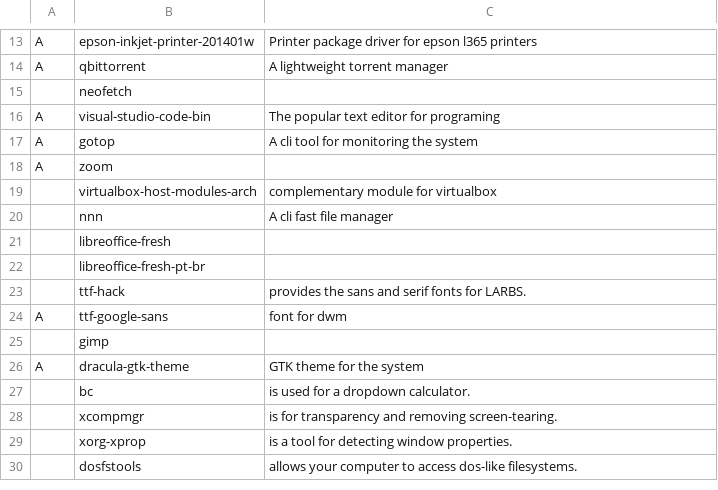
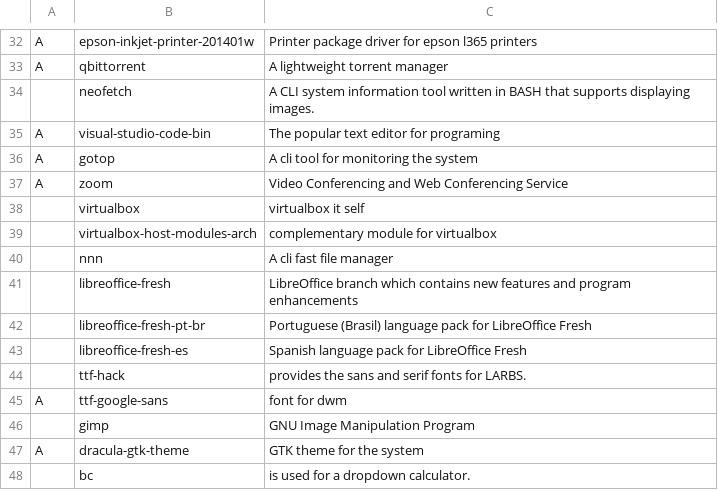
Before and after one commit to Lesmidelon/AAR, a CSV file: progs.csv, drawn as a sheet; only a part is shown, gaps mark what is left out; the shorter side is filled out with more unchanged rows; the diff covers the shown part only.

Commit message:
updated program list

```diff
--- a/progs.csv
+++ b/progs.csv
@@ -14,13 +33,15 @@ A,epson-inkjet-printer-201401w,"Printer package driver for epson l365 printers"
 A,qbittorrent,"A lightweight torrent manager"
-,neofetch,
+,neofetch,"A CLI system information tool written in BASH that supports displaying images."
 A,visual-studio-code-bin,"The popular text editor for programing"
 A,gotop,"A cli tool for monitoring the system"
-A,zoom,
+A,zoom,"Video Conferencing and Web Conferencing Service"
+,virtualbox,"virtualbox it self"
 ,virtualbox-host-modules-arch,"complementary module for virtualbox"
 ,nnn,"A cli fast file manager"
-,libreoffice-fresh,
-,libreoffice-fresh-pt-br,
+,libreoffice-fresh,"LibreOffice branch which contains new features and program enhancements"
+,libreoffice-fresh-pt-br,"Portuguese (Brasil) language pack for LibreOffice Fresh"
+,libreoffice-fresh-es,"Spanish language pack for LibreOffice Fresh"
 ,ttf-hack,"provides the sans and serif fonts for LARBS."
 A,ttf-google-sans,"font for dwm"
-,gimp,
+,gimp,"GNU Image Manipulation Program"
 A,dracula-gtk-theme,"GTK theme for the system"
```
Also changed, not shown: 24 added rows, 5 removed rows and 3 edited cells elsewhere in this file.
